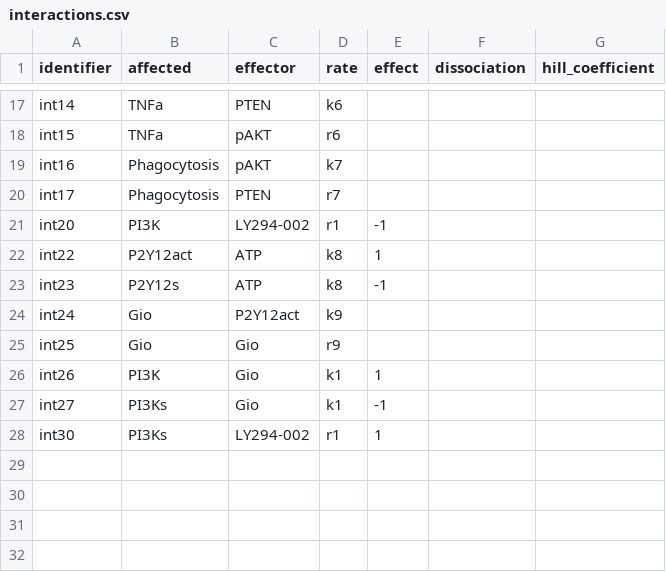
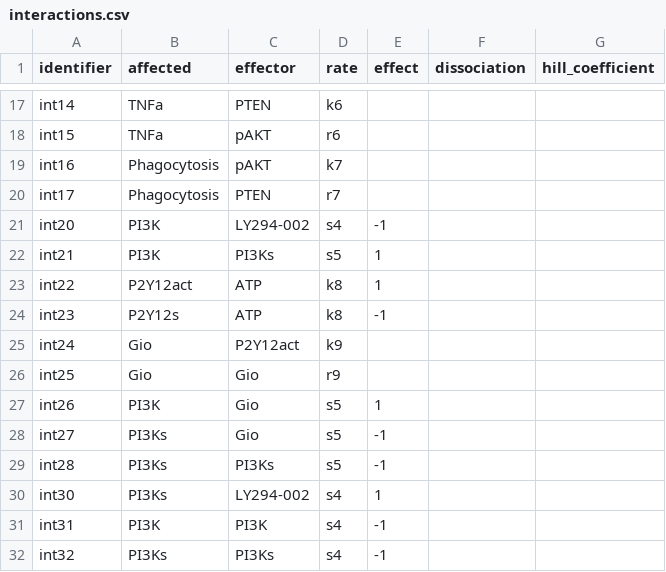
Before and after one commit to rsethi21/na_for_systems_bio, a CSV file: data/interactions.csv, drawn as a sheet; only a part is shown, gaps mark what is left out.

Commit message:
adjusted known rates to match model output format

```diff
--- a/data/interactions.csv
+++ b/data/interactions.csv
@@ -20,3 +20,4 @@ identifier,affected,effector,rate,effect,dissociation,hill_coefficient
 "int17","Phagocytosis","PTEN","r7",,,
-"int20","PI3K","LY294-002","r1",-1,,
+"int20","PI3K","LY294-002","s4",-1,,
+"int21","PI3K","PI3Ks","s5",1,,
 "int22","P2Y12act",ATP,"k8",1,,
@@ -25,4 +26,7 @@ identifier,affected,effector,rate,effect,dissociation,hill_coefficient
 "int25","Gio","Gio","r9",,,
-"int26","PI3K","Gio","k1",1,,
-"int27","PI3Ks","Gio","k1",-1,,
-"int30","PI3Ks","LY294-002","r1",1,,
+"int26","PI3K","Gio","s5",1,,
+"int27","PI3Ks","Gio","s5",-1,,
+"int28","PI3Ks","PI3Ks","s5",-1,,
+"int30","PI3Ks","LY294-002","s4",1,,
+"int31","PI3K","PI3K","s4",-1,,
+"int32","PI3Ks","PI3Ks","s4",-1,,
```
Also changed, not shown: data/rates.csv, 1 other file.
